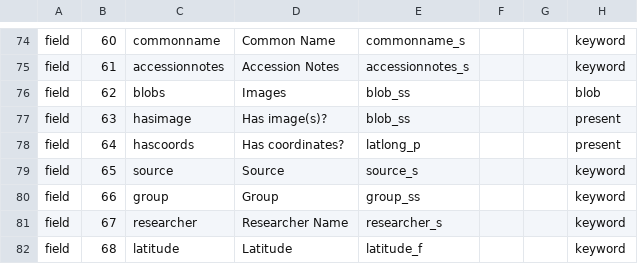
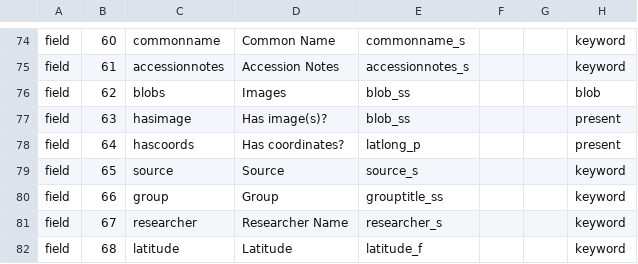
Before and after one commit to cspace-deployment/django_example_config, a CSV file: botgarden/config/botgardeninternal.csv, drawn as a sheet; only a part is shown, gaps mark what is left out; the diff names each change by its address in the sheet, - before the commit and + after, or states it on an @@ line.

Commit message:
UCBG-470: use correct grouptitle field name

```diff
--- a/botgarden/config/botgardeninternal.csv
+++ b/botgarden/config/botgardeninternal.csv
-E80: group_ss
+E80: grouptitle_ss
```
